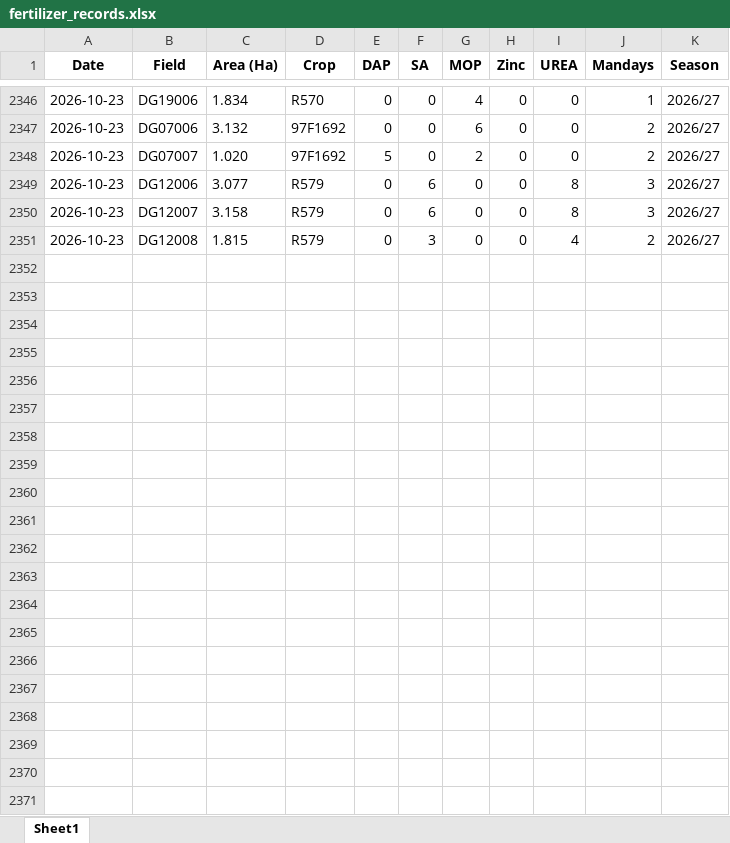
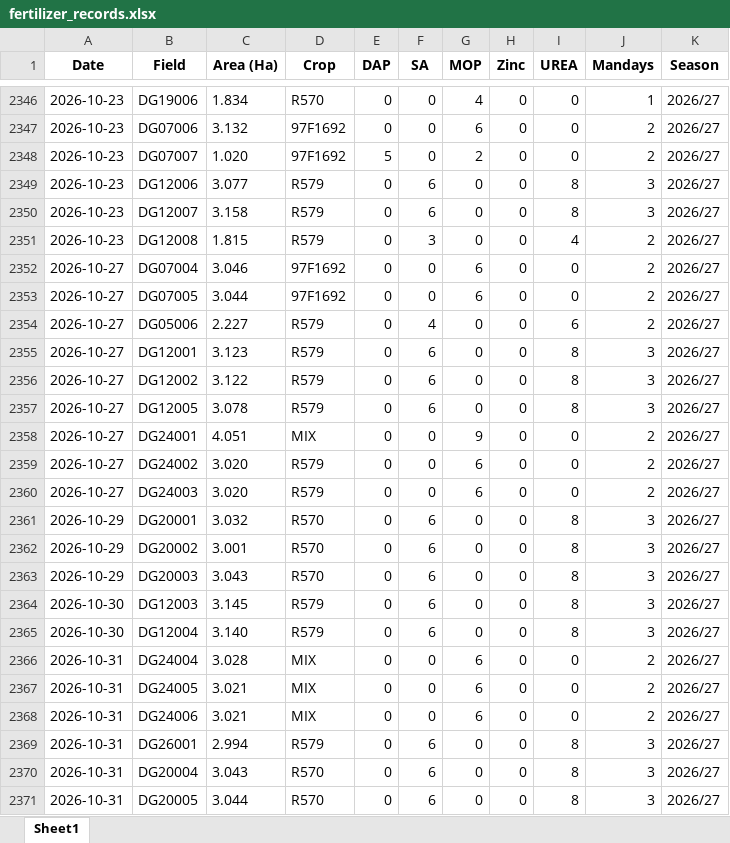
Before and after one commit to psibale/farm-management-system, an Excel workbook: data/fertilizer_records.xlsx, sheet Sheet1, drawn as a sheet; only a part is shown, gaps mark what is left out; values as stored, in another font and other column widths than the file's, no borders; the diff names each change by its address in the sheet, - before the commit and + after, or states it on an @@ line.

```diff
--- a/data/fertilizer_records.xlsx (sheet Sheet1)
+++ b/data/fertilizer_records.xlsx (sheet Sheet1)
+row 2352: 2026-10-27 | DG07004 | 3.046 | 97F1692 | 0 | 0 | 6 | 0 | 0 | 2 | 2026/27
+row 2353: 2026-10-27 | DG07005 | 3.044 | 97F1692 | 0 | 0 | 6 | 0 | 0 | 2 | 2026/27
+row 2354: 2026-10-27 | DG05006 | 2.227 | R579 | 0 | 4 | 0 | 0 | 6 | 2 | 2026/27
+row 2355: 2026-10-27 | DG12001 | 3.123 | R579 | 0 | 6 | 0 | 0 | 8 | 3 | 2026/27
+row 2356: 2026-10-27 | DG12002 | 3.122 | R579 | 0 | 6 | 0 | 0 | 8 | 3 | 2026/27
+row 2357: 2026-10-27 | DG12005 | 3.078 | R579 | 0 | 6 | 0 | 0 | 8 | 3 | 2026/27
+row 2358: 2026-10-27 | DG24001 | 4.051 | MIX | 0 | 0 | 9 | 0 | 0 | 2 | 2026/27
+row 2359: 2026-10-27 | DG24002 | 3.020 | R579 | 0 | 0 | 6 | 0 | 0 | 2 | 2026/27
+row 2360: 2026-10-27 | DG24003 | 3.020 | R579 | 0 | 0 | 6 | 0 | 0 | 2 | 2026/27
+row 2361: 2026-10-29 | DG20001 | 3.032 | R570 | 0 | 6 | 0 | 0 | 8 | 3 | 2026/27
+row 2362: 2026-10-29 | DG20002 | 3.001 | R570 | 0 | 6 | 0 | 0 | 8 | 3 | 2026/27
+row 2363: 2026-10-29 | DG20003 | 3.043 | R570 | 0 | 6 | 0 | 0 | 8 | 3 | 2026/27
+row 2364: 2026-10-30 | DG12003 | 3.145 | R579 | 0 | 6 | 0 | 0 | 8 | 3 | 2026/27
+row 2365: 2026-10-30 | DG12004 | 3.140 | R579 | 0 | 6 | 0 | 0 | 8 | 3 | 2026/27
+row 2366: 2026-10-31 | DG24004 | 3.028 | MIX | 0 | 0 | 6 | 0 | 0 | 2 | 2026/27
+row 2367: 2026-10-31 | DG24005 | 3.021 | MIX | 0 | 0 | 6 | 0 | 0 | 2 | 2026/27
+row 2368: 2026-10-31 | DG24006 | 3.021 | MIX | 0 | 0 | 6 | 0 | 0 | 2 | 2026/27
+row 2369: 2026-10-31 | DG26001 | 2.994 | R579 | 0 | 6 | 0 | 0 | 8 | 3 | 2026/27
+row 2370: 2026-10-31 | DG20004 | 3.043 | R570 | 0 | 6 | 0 | 0 | 8 | 3 | 2026/27
+row 2371: 2026-10-31 | DG20005 | 3.044 | R570 | 0 | 6 | 0 | 0 | 8 | 3 | 2026/27
```
Also changed, not shown: data/crop_varieties.xlsx, data/field_polygons.xlsx, 12 other files.
